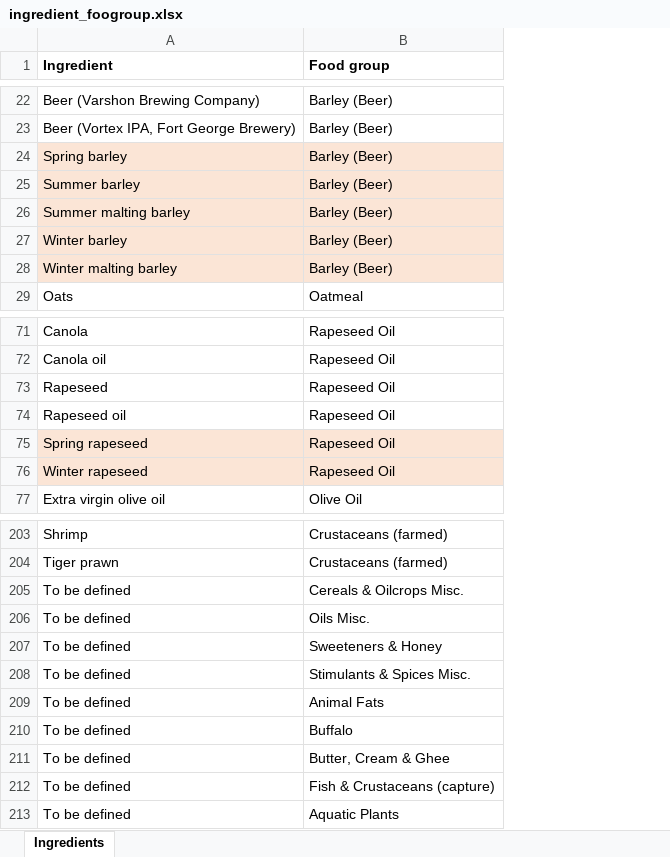
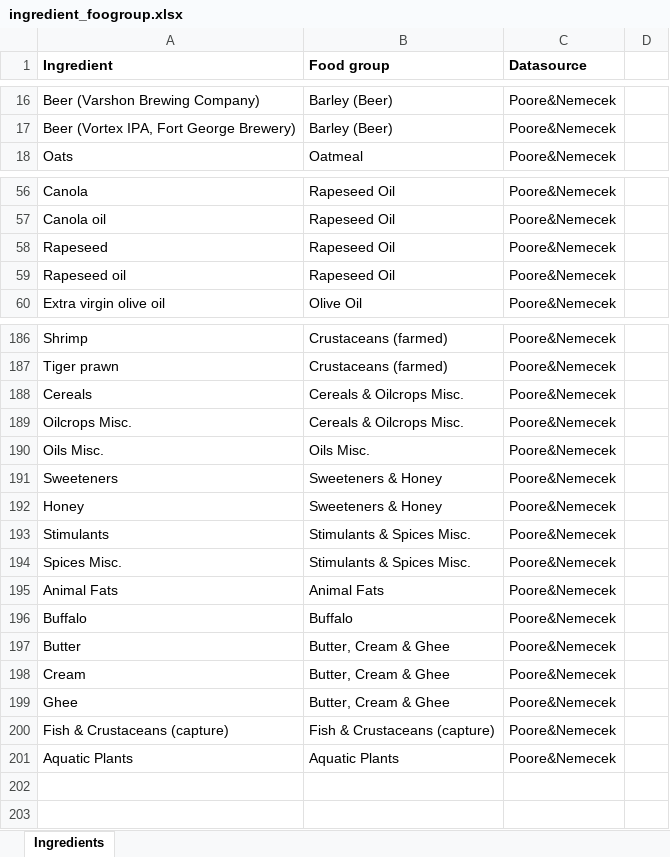
Before and after one commit to PaulaBarco/DELI_Calculator, an Excel workbook: data/interim/ingredient_foogroup.xlsx, sheet Ingredients, drawn as a sheet; only a part is shown, gaps mark what is left out; values as stored, in another font and other column widths than the file's, no borders; removed rows and columns are numbered as before the commit, all else as after; the diff covers the shown part only; the diff names each change by its address in the sheet, - before the commit and + after, or states it on an @@ line.

Commit message:
New changes in the analyze_data file

```diff
--- a/data/interim/ingredient_foogroup.xlsx (sheet Ingredients)
+++ b/data/interim/ingredient_foogroup.xlsx (sheet Ingredients)
+column C (Datasource), rows 16-18: all Poore&Nemecek; rows 56-60: all Poore&Nemecek; rows 186-187: Poore&Nemecek | Poore&Nemecek; rows 189-191: all Poore&Nemecek; rows 194-196: all Poore&Nemecek; rows 199-201: all Poore&Nemecek
+column D, empty
-row 24: Spring barley | Barley (Beer)
-row 25: Summer barley | Barley (Beer)
-row 26: Summer malting barley | Barley (Beer)
-row 27: Winter barley | Barley (Beer)
-row 28: Winter malting barley | Barley (Beer)
-row 75: Spring rapeseed | Rapeseed Oil
-row 76: Winter rapeseed | Rapeseed Oil
+row 188: Cereals | Cereals & Oilcrops Misc. | Poore&Nemecek
-A189 (Ingredient): To be defined
+A189 (Ingredient): Oilcrops Misc.
-A190 (Ingredient): To be defined
+A190 (Ingredient): Oils Misc.
-A191 (Ingredient): To be defined
+A191 (Ingredient): Sweeteners
+row 192: Honey | Sweeteners & Honey | Poore&Nemecek
+row 193: Stimulants | Stimulants & Spices Misc. | Poore&Nemecek
-A194 (Ingredient): To be defined
+A194 (Ingredient): Spices Misc.
-A195 (Ingredient): To be defined
+A195 (Ingredient): Animal Fats
-A196 (Ingredient): To be defined
+A196 (Ingredient): Buffalo
+row 197: Butter | Butter, Cream & Ghee | Poore&Nemecek
+row 198: Cream | Butter, Cream & Ghee | Poore&Nemecek
-A199 (Ingredient): To be defined
+A199 (Ingredient): Ghee
-A200 (Ingredient): To be defined
+A200 (Ingredient): Fish & Crustaceans (capture)
-A201 (Ingredient): To be defined
+A201 (Ingredient): Aquatic Plants
```
Also changed, not shown: 1 added row, 11 removed rows and 6 edited cells elsewhere in this sheet, data/interim/Fooditem_PooreNemecek.xlsx, 7 other files.
